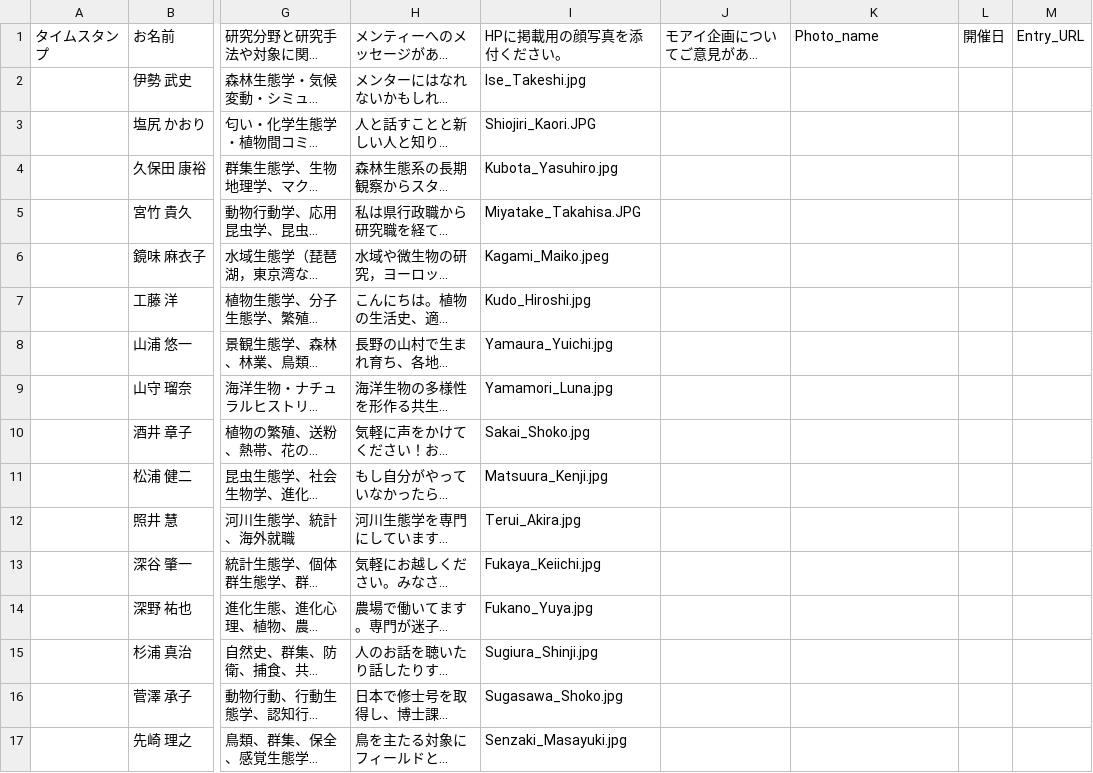
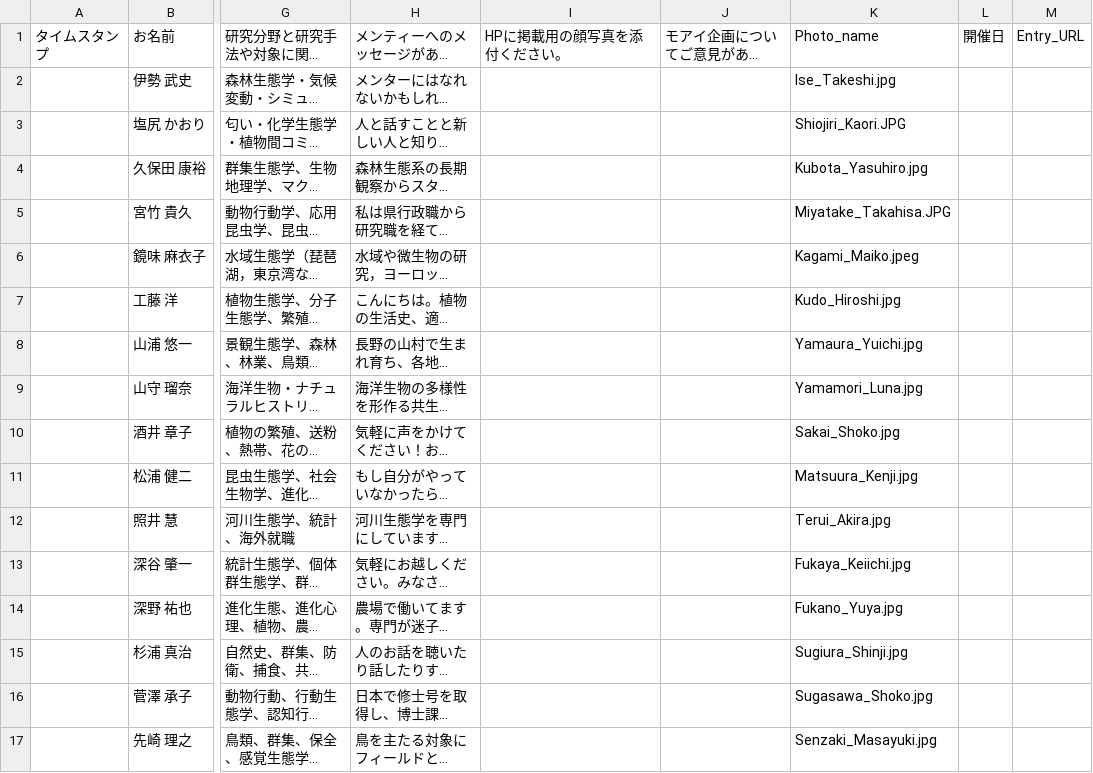
Before and after one commit to Kei-Atsumi/moai_2022, a CSV file: Menter.csv, drawn as a sheet; only a part is shown, gaps mark what is left out; long unchanged cells end in …; the diff covers the shown part only; the diff names each change by its address in the sheet, - before the commit and + after, or states it on an @@ line.

```diff
--- a/Menter.csv
+++ b/Menter.csv
-I2: Ise_Takeshi.jpg
+I2: (empty)
-K2: (empty)
+K2: Ise_Takeshi.jpg
-I3: Shiojiri_Kaori.JPG
+I3: (empty)
-K3: (empty)
+K3: Shiojiri_Kaori.JPG
-I4: Kubota_Yasuhiro.jpg
+I4: (empty)
-K4: (empty)
+K4: Kubota_Yasuhiro.jpg
-I5: Miyatake_Takahisa.JPG
+I5: (empty)
-K5: (empty)
+K5: Miyatake_Takahisa.JPG
-I6: Kagami_Maiko.jpeg
+I6: (empty)
-K6: (empty)
+K6: Kagami_Maiko.jpeg
-I7: Kudo_Hiroshi.jpg
+I7: (empty)
-K7: (empty)
+K7: Kudo_Hiroshi.jpg
-I8: Yamaura_Yuichi.jpg
+I8: (empty)
-K8: (empty)
+K8: Yamaura_Yuichi.jpg
-I9: Yamamori_Luna.jpg
+I9: (empty)
-K9: (empty)
+K9: Yamamori_Luna.jpg
-I10: Sakai_Shoko.jpg
+I10: (empty)
-K10: (empty)
+K10: Sakai_Shoko.jpg
-I11: Matsuura_Kenji.jpg
+I11: (empty)
-K11: (empty)
+K11: Matsuura_Kenji.jpg
-I12: Terui_Akira.jpg
+I12: (empty)
-K12: (empty)
+K12: Terui_Akira.jpg
-I13: Fukaya_Keiichi.jpg
+I13: (empty)
-K13: (empty)
+K13: Fukaya_Keiichi.jpg
-I14: Fukano_Yuya.jpg
+I14: (empty)
-K14: (empty)
+K14: Fukano_Yuya.jpg
-I15: Sugiura_Shinji.jpg
+I15: (empty)
-K15: (empty)
+K15: Sugiura_Shinji.jpg
-I16: Sugasawa_Shoko.jpg
+I16: (empty)
-K16: (empty)
+K16: Sugasawa_Shoko.jpg
-I17: Senzaki_Masayuki.jpg
+I17: (empty)
-K17: (empty)
+K17: Senzaki_Masayuki.jpg
```
Also changed, not shown: 14 edited cells elsewhere in this file, docs/Menter.csv, 25 other files.
